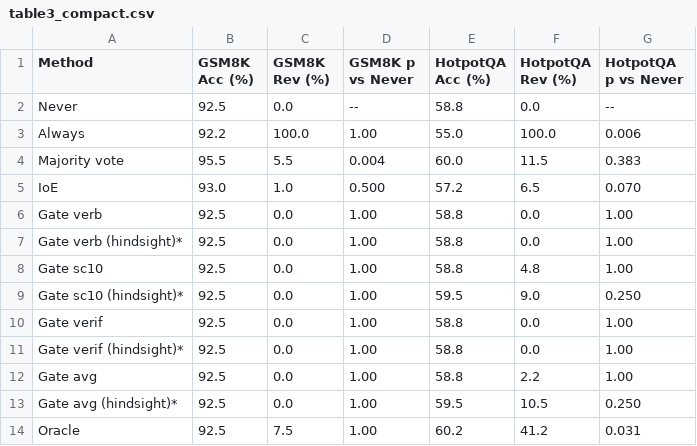
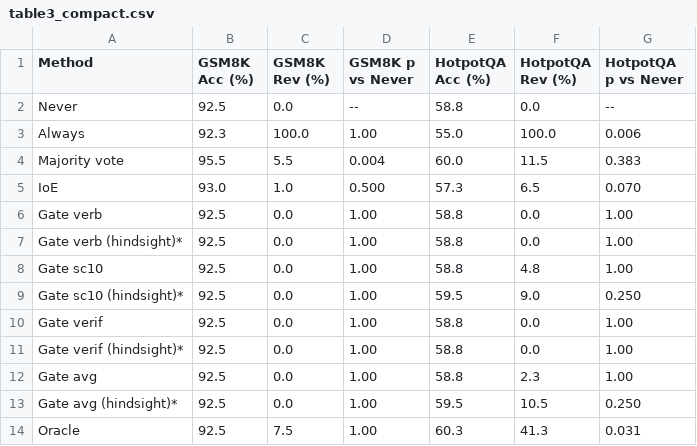
Before and after one commit to Fakharalamkhan/confidence-gated-self-correction, a CSV file: results/tables/table3_compact.csv, drawn as a sheet.

```diff
--- a/results/tables/table3_compact.csv
+++ b/results/tables/table3_compact.csv
@@ -2,5 +2,5 @@ Method,GSM8K Acc (%),GSM8K Rev (%),GSM8K p vs Never,HotpotQA Acc (%),HotpotQA Re
 Never,92.5,0.0,--,58.8,0.0,--
-Always,92.2,100.0,1.00,55.0,100.0,0.006
+Always,92.3,100.0,1.00,55.0,100.0,0.006
 Majority vote,95.5,5.5,0.004,60.0,11.5,0.383
-IoE,93.0,1.0,0.500,57.2,6.5,0.070
+IoE,93.0,1.0,0.500,57.3,6.5,0.070
 Gate verb,92.5,0.0,1.00,58.8,0.0,1.00
@@ -11,4 +11,4 @@ Gate verif,92.5,0.0,1.00,58.8,0.0,1.00
 Gate verif (hindsight)*,92.5,0.0,1.00,58.8,0.0,1.00
-Gate avg,92.5,0.0,1.00,58.8,2.2,1.00
+Gate avg,92.5,0.0,1.00,58.8,2.3,1.00
 Gate avg (hindsight)*,92.5,0.0,1.00,59.5,10.5,0.250
-Oracle,92.5,7.5,1.00,60.2,41.2,0.031
+Oracle,92.5,7.5,1.00,60.3,41.3,0.031
```
Also changed, not shown: results/tables/table1_transitions.csv, results/tables/table3_gated_qwen_gsm8k.csv, 50 other files.
